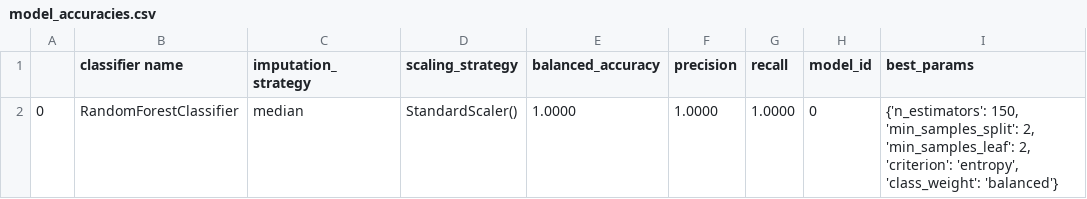
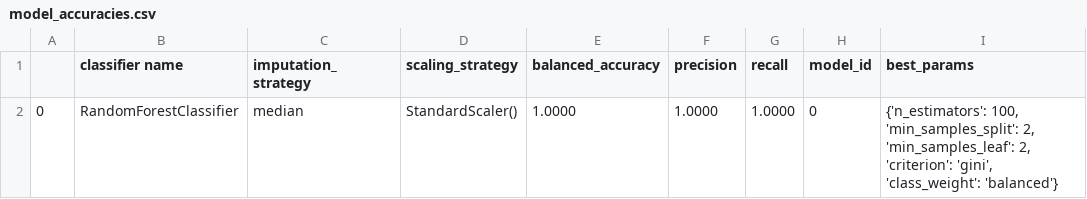
Before and after one commit to EHefti/DPQC, a CSV file: models/model_accuracies.csv, drawn as a sheet.

```diff
--- a/models/model_accuracies.csv
+++ b/models/model_accuracies.csv
@@ -1,2 +1,2 @@
 ,classifier name,imputation_strategy,scaling_strategy,balanced_accuracy,precision,recall,model_id,best_params
-0,RandomForestClassifier,median,StandardScaler(),1.0000,1.0000,1.0000,0,"{'n_estimators': 150, 'min_samples_split': 2, 'min_samples_leaf': 2, 'criterion': 'entropy', 'class_weight': 'balanced'}"
+0,RandomForestClassifier,median,StandardScaler(),1.0000,1.0000,1.0000,0,"{'n_estimators': 100, 'min_samples_split': 2, 'min_samples_leaf': 2, 'criterion': 'gini', 'class_weight': 'balanced'}"
```
Also changed, not shown: models/training_data.csv, 15 other files.
